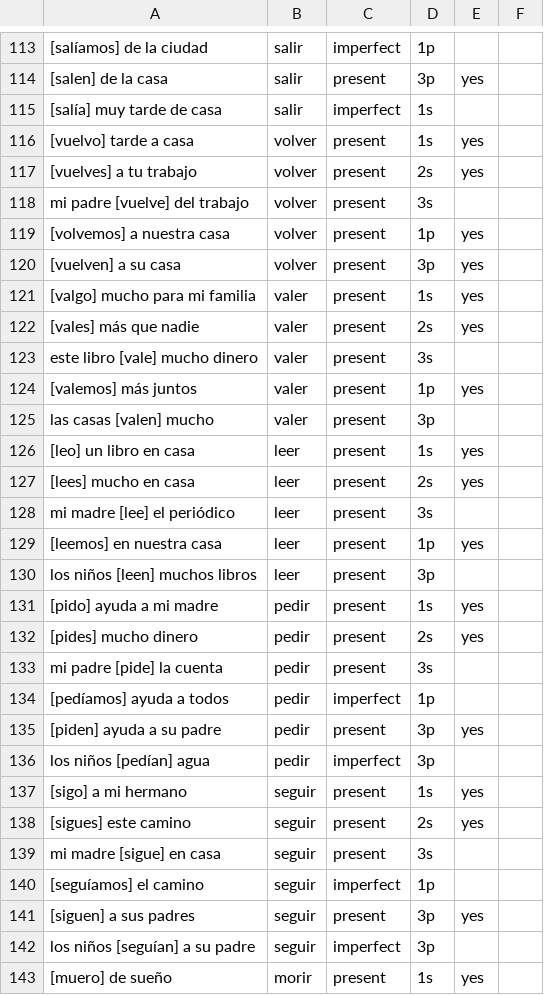
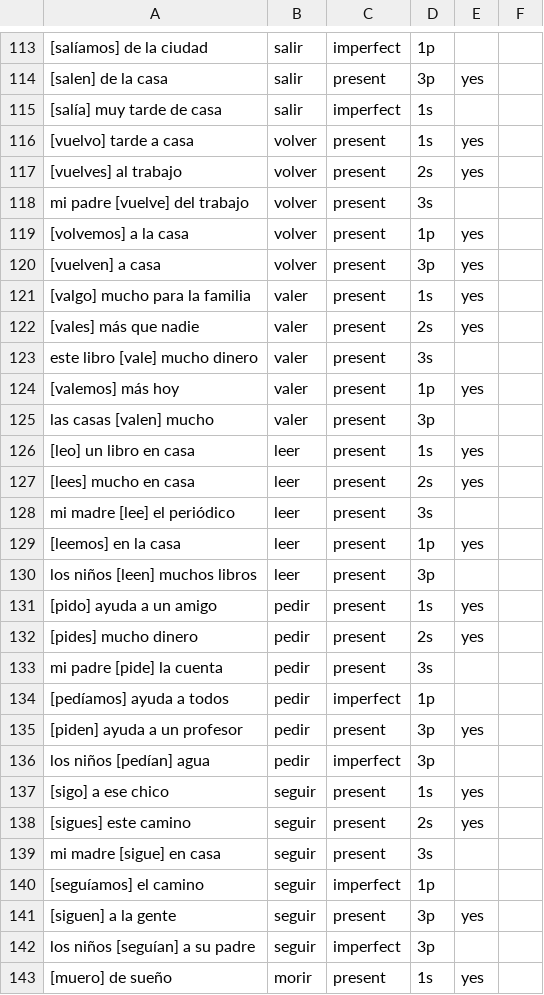
Before and after one commit to mcordova47/flashcards, a CSV file: data/es-sentences.csv, drawn as a sheet; only a part is shown, gaps mark what is left out; the diff covers the shown part only; the diff names each change by its address in the sheet, - before the commit and + after, or states it on an @@ line.

```diff
--- a/data/es-sentences.csv
+++ b/data/es-sentences.csv
-A117: [vuelves] a tu trabajo
+A117: [vuelves] al trabajo
-A119: [volvemos] a nuestra casa
+A119: [volvemos] a la casa
-A120: [vuelven] a su casa
+A120: [vuelven] a casa
-A121: [valgo] mucho para mi familia
+A121: [valgo] mucho para la familia
-A124: [valemos] más juntos
+A124: [valemos] más hoy
-A129: [leemos] en nuestra casa
+A129: [leemos] en la casa
-A131: [pido] ayuda a mi madre
+A131: [pido] ayuda a un amigo
-A135: [piden] ayuda a su padre
+A135: [piden] ayuda a un profesor
-A137: [sigo] a mi hermano
+A137: [sigo] a ese chico
-A141: [siguen] a sus padres
+A141: [siguen] a la gente
```
Also changed, not shown: 6 edited cells elsewhere in this file, 1 other file.
